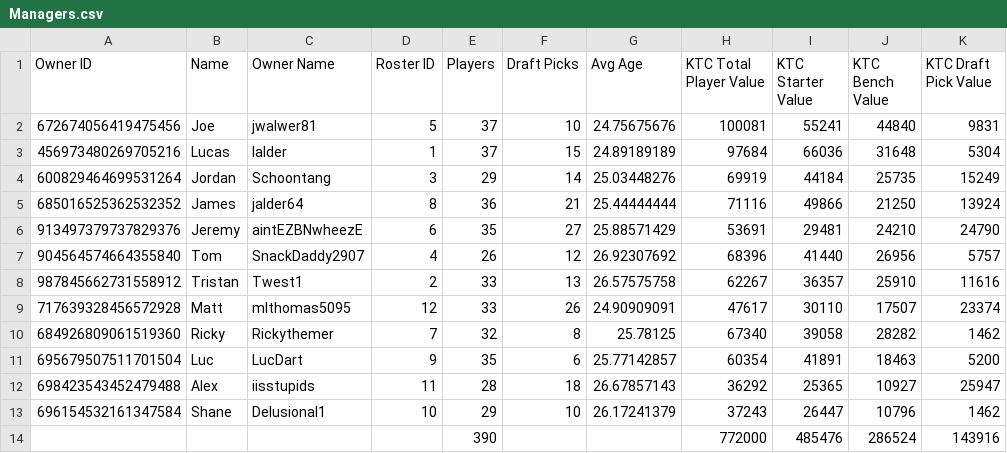
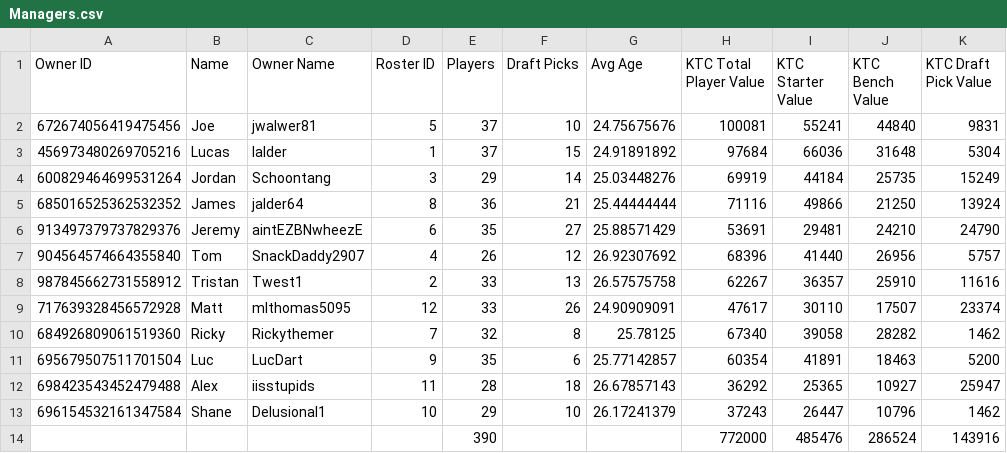
Before and after one commit to lalder95/AGS_Data, a CSV file: CSV/Managers.csv, drawn as a sheet; only a part is shown; the diff names each change by its address in the sheet, - before the commit and + after, or states it on an @@ line.

```diff
--- a/CSV/Managers.csv
+++ b/CSV/Managers.csv
-G3 (Avg Age): 24.89189189
+G3 (Avg Age): 24.91891892
```
Also changed, not shown: CSV/Lineups.csv.
